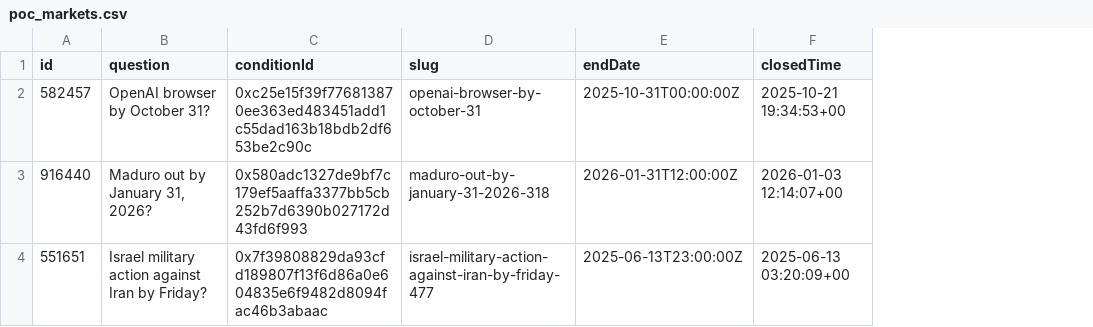
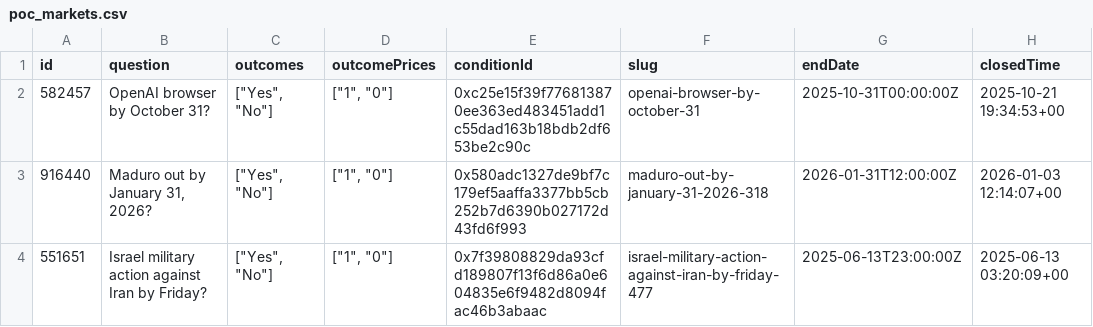
Before and after one commit to SamPolishchuk/PolyQuant, a CSV file: data/poc_markets.csv, drawn as a sheet; the diff names each change by its address in the sheet, - before the commit and + after, or states it on an @@ line.

Commit message:
Outcome prices included in poc_markets

```diff
--- a/data/poc_markets.csv
+++ b/data/poc_markets.csv
+column C (outcomes), rows 2-4: all ["Yes", "No"]
+column D (outcomePrices), rows 2-4: all ["1", "0"]
```
Also changed, not shown: 1 other file.
